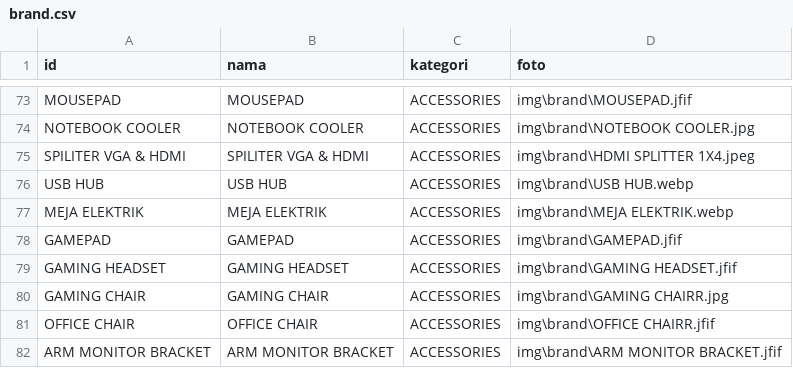
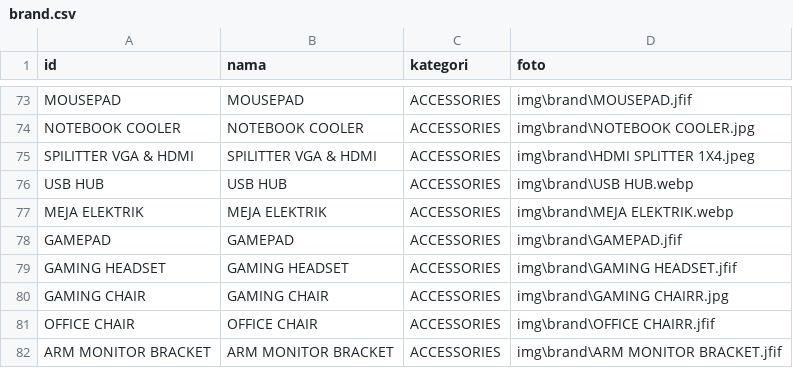
Before and after one commit to singkawangfendycctv-boop/SINGKAWANG-FENDY-CCTV, a CSV file: brand.csv, drawn as a sheet; only a part is shown, gaps mark what is left out.

```diff
--- a/brand.csv
+++ b/brand.csv
@@ -74,3 +74,3 @@ MOUSEPAD,MOUSEPAD,ACCESSORIES,img\brand\MOUSEPAD.jfif
 NOTEBOOK COOLER,NOTEBOOK COOLER,ACCESSORIES,img\brand\NOTEBOOK COOLER.jpg
-SPILITER VGA & HDMI,SPILITER VGA & HDMI,ACCESSORIES,img\brand\HDMI SPLITTER 1X4.jpeg
+SPILITTER VGA & HDMI,SPILITTER VGA & HDMI,ACCESSORIES,img\brand\HDMI SPLITTER 1X4.jpeg
 USB HUB,USB HUB,ACCESSORIES,img\brand\USB HUB.webp
```
Also changed, not shown: produk.csv.
